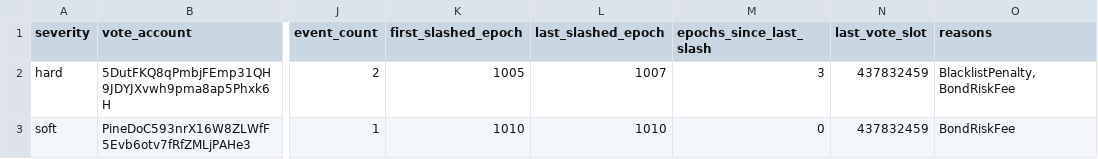
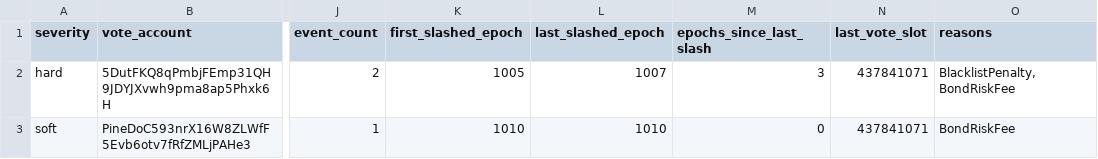
Before and after one commit to ryanSherry/marinade_blacklist, a CSV file: data/blacklist.csv, drawn as a sheet; only a part is shown, gaps mark what is left out; the diff names each change by its address in the sheet, - before the commit and + after, or states it on an @@ line.

```diff
--- a/data/blacklist.csv
+++ b/data/blacklist.csv
-N2:N3 (last_vote_slot): 437832459
+N2:N3 (last_vote_slot): 437841071
```
Also changed, not shown: 9 other files.
